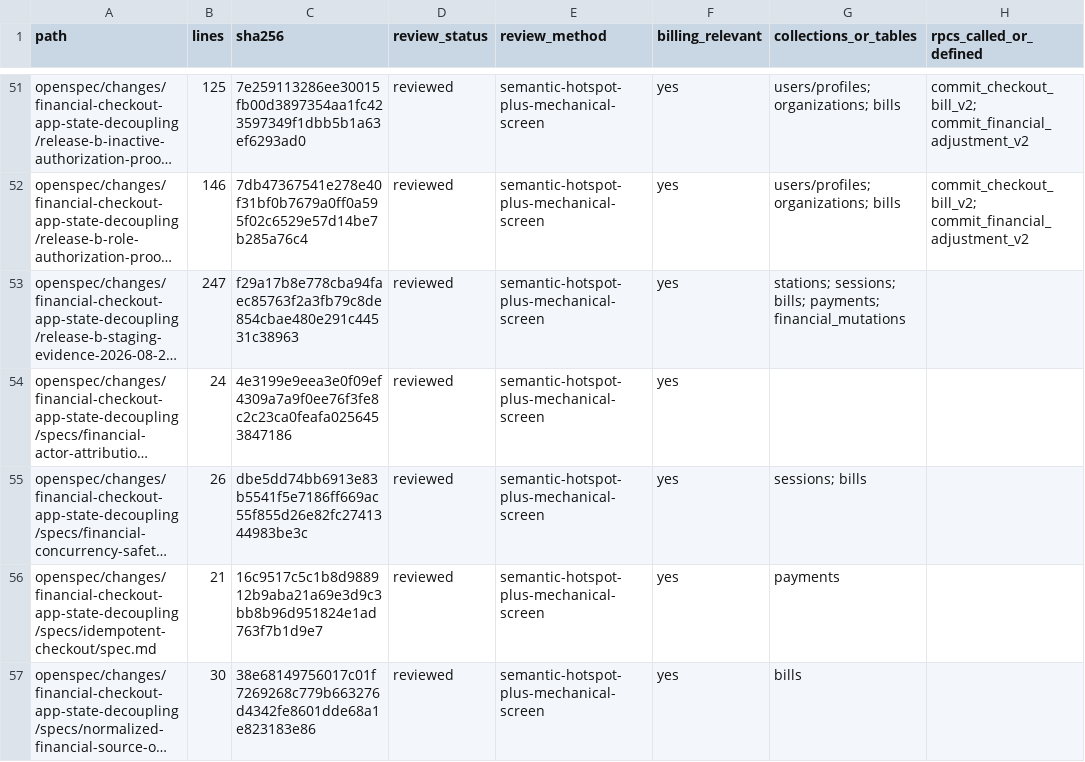
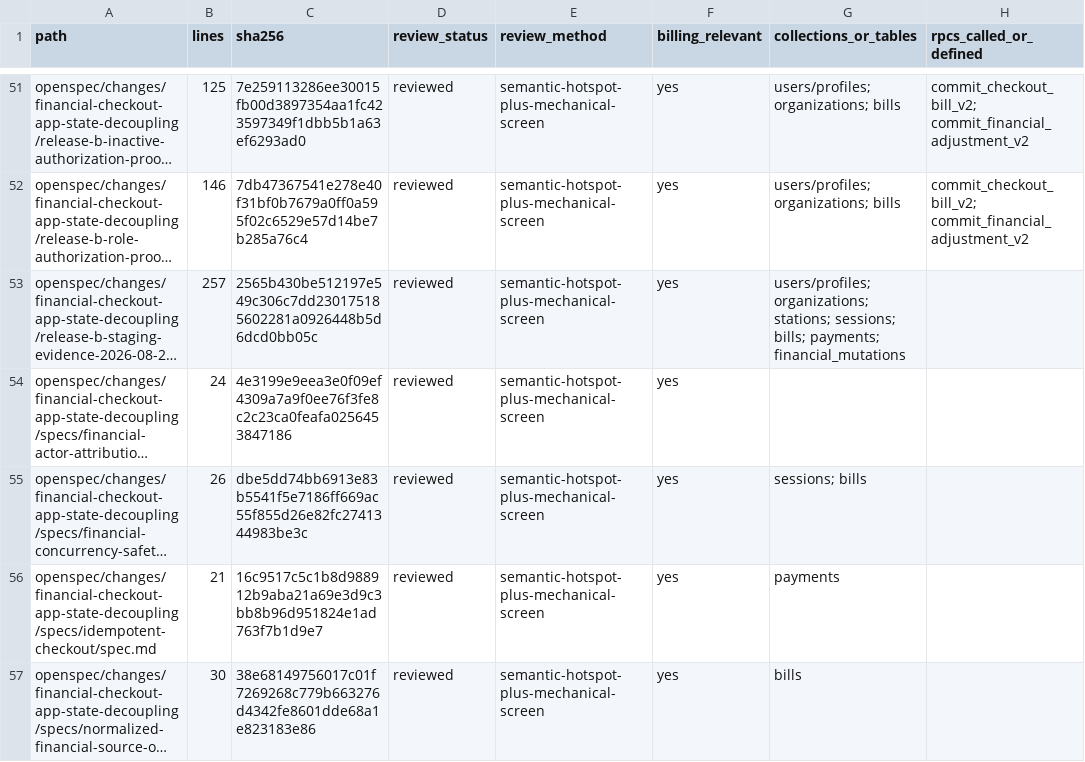
Before and after one commit to vippinn-ai/GP_Management, a CSV file: openspec/changes/financial-checkout-app-state-decoupling/review-manifest-files.csv, drawn as a sheet; only a part is shown, gaps mark what is left out; long unchanged cells end in …; the diff covers the shown part only; the diff names each change by its address in the sheet, - before the commit and + after, or states it on an @@ line.

```diff
--- a/openspec/changes/financial-checkout-app-state-decoupling/review-manifest-files.csv
+++ b/openspec/changes/financial-checkout-app-state-decoupling/review-manifest-files.csv
-B53 (lines): 247
+B53 (lines): 257
-C53 (sha256): f29a17b8e778cba94faec85763f2a3fb79c8de854cbae480e291c44531c38963
+C53 (sha256): 2565b430be512197e549c306c7dd230175185602281a0926448b5d6dcd0bb05c
-G53 (collections_or_tables): stations; sessions;…
+G53 (collections_or_tables): users/profiles; organizations; stations; sessions;…
```
Also changed, not shown: 8 edited cells elsewhere in this file, 5 other files.
